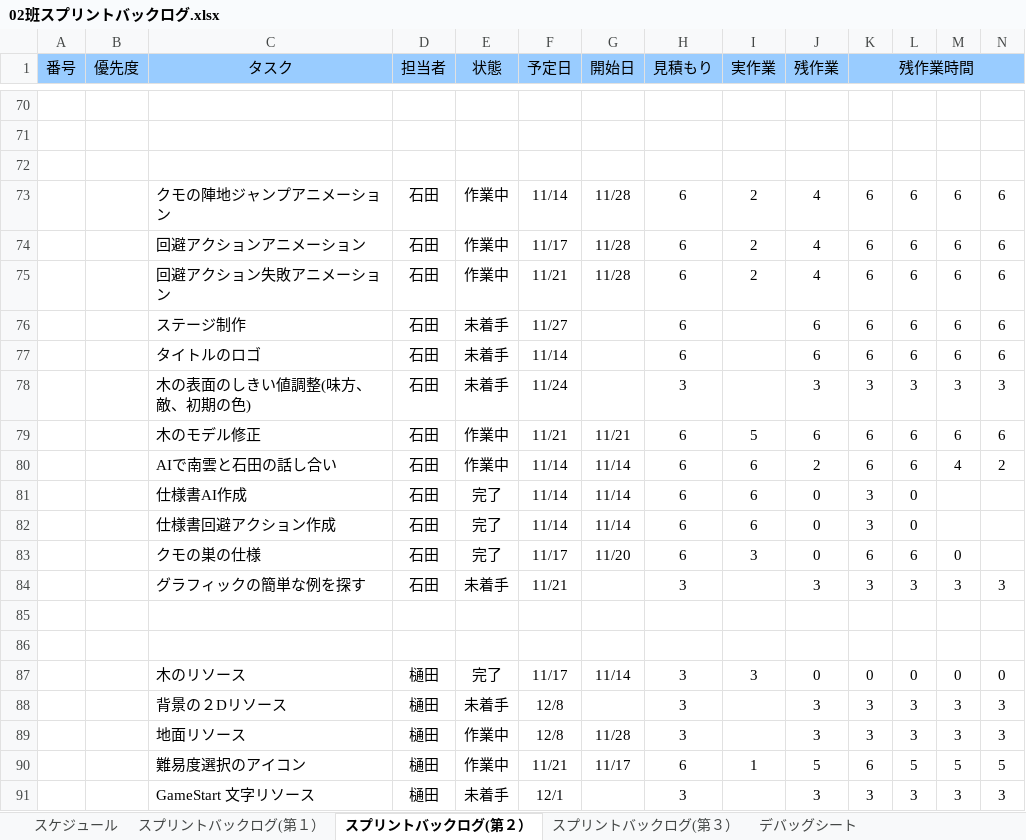
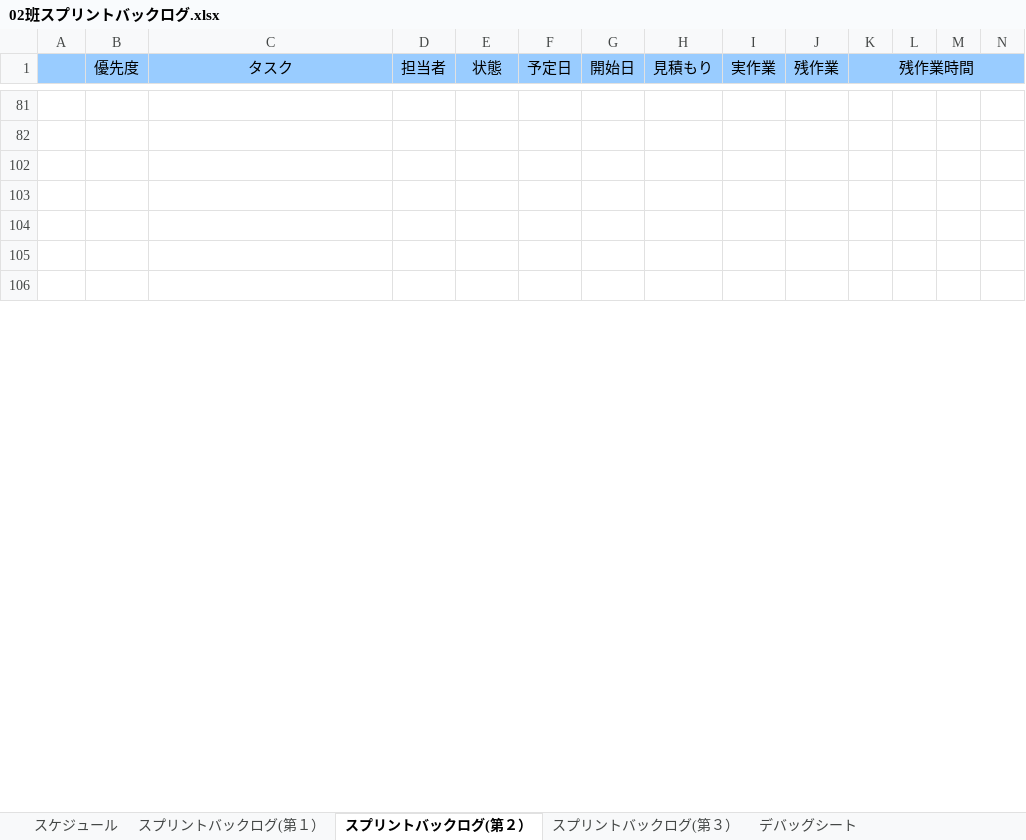
Before and after one commit to NHGC20172H02/PL, an Excel workbook: バックログ/02班スプリントバックログ.xlsx, sheet スプリントバックログ(第２）, drawn as a sheet; only a part is shown, gaps mark what is left out; the shorter side is filled out with more unchanged rows; values as stored, in another font and other column widths than the file's, no borders; charts and pictures and conditional formats not drawn; removed rows and columns are numbered as before the commit, all else as after; rows hold the shown columns only; the diff covers the shown part only; the diff names each change by its address in the sheet, - before the commit and + after, or states it on an @@ line.

```diff
--- a/バックログ/02班スプリントバックログ.xlsx (sheet スプリントバックログ(第２）)
+++ b/バックログ/02班スプリントバックログ.xlsx (sheet スプリントバックログ(第２）)
-A1: 番号
+A1: (empty)
-row 73:  |  | クモの陣地ジャンプアニメーション | 石田 | 作業中 | 11/14 | 11/28 | 6 | 2 | 4 | 6 | 6 | 6 | 6
-row 74:  |  | 回避アクションアニメーション | 石田 | 作業中 | 11/17 | 11/28 | 6 | 2 | 4 | 6 | 6 | 6 | 6
-row 75:  |  | 回避アクション失敗アニメーション | 石田 | 作業中 | 11/21 | 11/28 | 6 | 2 | 4 | 6 | 6 | 6 | 6
@@ row 76 hidden:  |  | ステージ制作 | 石田 | 未着手 | 11/27 |  | 6 |  | 6 | 6 | 6 | 6 | 6 @@
-row 77:  |  | タイトルのロゴ | 石田 | 未着手 | 11/14 |  | 6 |  | 6 | 6 | 6 | 6 | 6
@@ row 78 hidden:  |  | 木の表面のしきい値調整(味方、敵、初期の色) | 石田 | 未着手 | 11/24 |  | 3 |  | 3 | 3 | 3 | 3 | 3 @@
-row 79:  |  | 木のモデル修正 | 石田 | 作業中 | 11/21 | 11/21 | 6 | 5 | 6 | 6 | 6 | 6 | 6
@@ row 80 hidden:  |  | AIで南雲と石田の話し合い | 石田 | 作業中 | 11/14 | 11/14 | 6 | 6 | 2 | 6 | 6 | 4 | 2 @@
@@ row 81 hidden:  |  | 仕様書AI作成 | 石田 | 完了 | 11/14 | 11/14 | 6 | 6 | 0 | 3 | 0 @@
@@ row 82 hidden:  |  | 仕様書回避アクション作成 | 石田 | 完了 | 11/14 | 11/14 | 6 | 6 | 0 | 3 | 0 @@
@@ row 83 hidden:  |  | クモの巣の仕様 | 石田 | 完了 | 11/17 | 11/20 | 6 | 3 | 0 | 6 | 6 | 0 @@
-row 84:  |  | グラフィックの簡単な例を探す | 石田 | 未着手 | 11/21 |  | 3 |  | 3 | 3 | 3 | 3 | 3
@@ row 87 hidden:  |  | 木のリソース | 樋田 | 完了 | 11/17 | 11/14 | 3 | 3 | 0 | 0 | 0 | 0 | 0 @@
-row 88:  |  | 背景の２Dリソース | 樋田 | 未着手 | 12/8 |  | 3 |  | 3 | 3 | 3 | 3 | 3
@@ row 89 hidden:  |  | 地面リソース | 樋田 | 作業中 | 12/8 | 11/28 | 3 |  | 3 | 3 | 3 | 3 | 3 @@
-row 90:  |  | 難易度選択のアイコン | 樋田 | 作業中 | 11/21 | 11/17 | 6 | 1 | 5 | 6 | 5 | 5 | 5
@@ row 91 hidden:  |  | GameStart 文字リソース | 樋田 | 未着手 | 12/1 |  | 3 |  | 3 | 3 | 3 | 3 | 3 @@
```
Also changed, not shown: 6 added rows, 20 removed rows, 10 moved rows, 30 hidden or unhidden rows and 117 edited cells elsewhere in this sheet, formulas that keep their value, hidden cells, charts or pictures, 1 other file.
